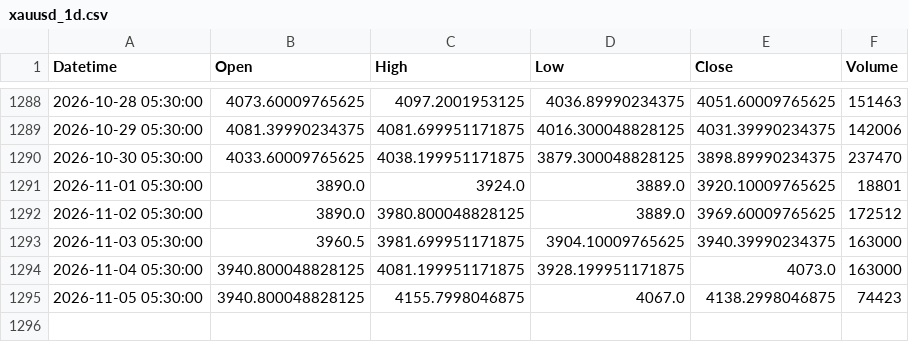
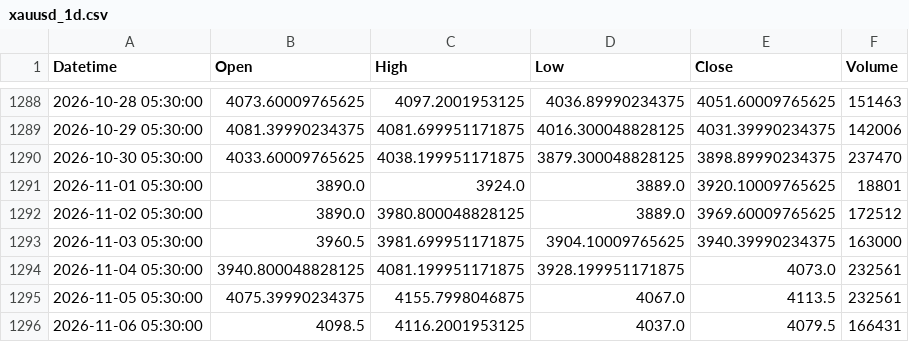
Before and after one commit to Bloushii/1, a CSV file: gold/data/xauusd_1d.csv, drawn as a sheet; only a part is shown, gaps mark what is left out.

```diff
--- a/gold/data/xauusd_1d.csv
+++ b/gold/data/xauusd_1d.csv
@@ -1293,3 +1293,4 @@ Datetime,Open,High,Low,Close,Volume
 2026-11-03 05:30:00,3960.5,3981.699951171875,3904.10009765625,3940.39990234375,163000
-2026-11-04 05:30:00,3940.800048828125,4081.199951171875,3928.199951171875,4073.0,163000
-2026-11-05 05:30:00,3940.800048828125,4155.7998046875,4067.0,4138.2998046875,74423
+2026-11-04 05:30:00,3940.800048828125,4081.199951171875,3928.199951171875,4073.0,232561
+2026-11-05 05:30:00,4075.39990234375,4155.7998046875,4067.0,4113.5,232561
+2026-11-06 05:30:00,4098.5,4116.2001953125,4037.0,4079.5,166431
```
Also changed, not shown: 8 other files.
